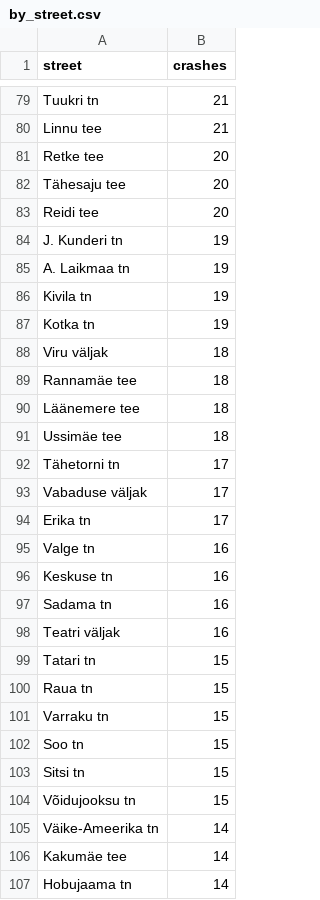
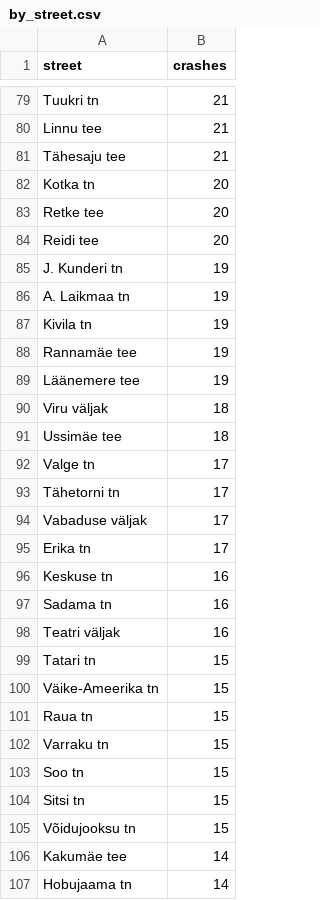
Before and after one commit to jetcar/tallinn-crashes, a CSV file: data/official/by_street.csv, drawn as a sheet; only a part is shown, gaps mark what is left out; the diff covers the shown part only.

```diff
--- a/data/official/by_street.csv
+++ b/data/official/by_street.csv
@@ -80,4 +80,5 @@ Tuukri tn,21
 Linnu tee,21
+Tähesaju tee,21
+Kotka tn,20
 Retke tee,20
-Tähesaju tee,20
 Reidi tee,20
@@ -86,7 +87,7 @@ A. Laikmaa tn,19
 Kivila tn,19
-Kotka tn,19
+Rannamäe tee,19
+Läänemere tee,19
 Viru väljak,18
-Rannamäe tee,18
-Läänemere tee,18
 Ussimäe tee,18
+Valge tn,17
 Tähetorni tn,17
@@ -94,3 +95,2 @@ Vabaduse väljak,17
 Erika tn,17
-Valge tn,16
 Keskuse tn,16
@@ -99,2 +99,3 @@ Teatri väljak,16
 Tatari tn,15
+Väike-Ameerika tn,15
 Raua tn,15
@@ -104,3 +105,2 @@ Sitsi tn,15
 Võidujooksu tn,15
-Väike-Ameerika tn,14
 Kakumäe tee,14
```
Also changed, not shown: 23 added rows, 18 removed rows and 17 edited cells elsewhere in this file, 3 other files.
